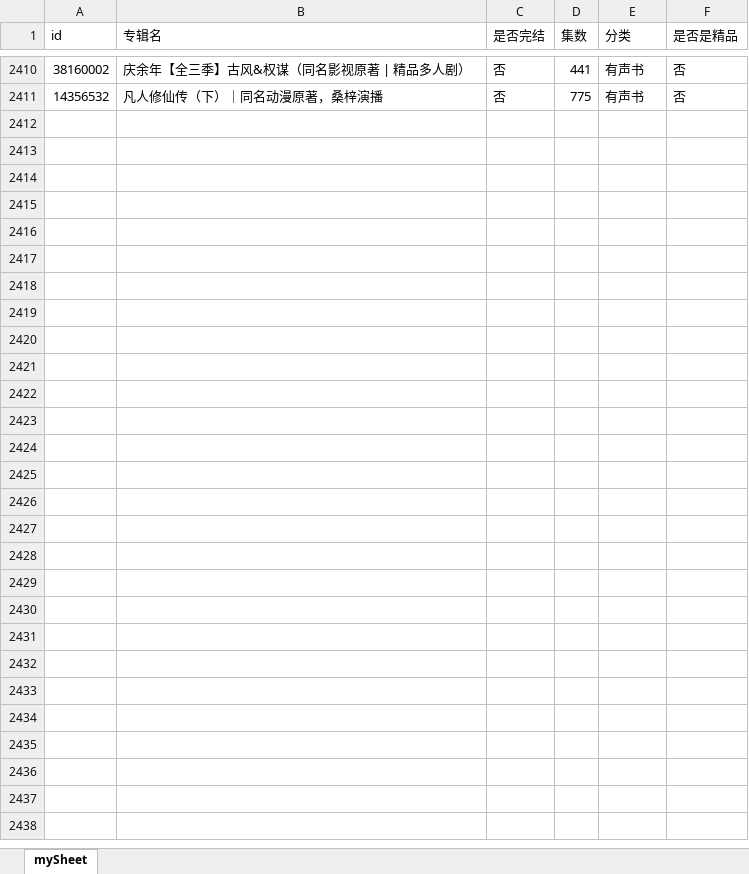
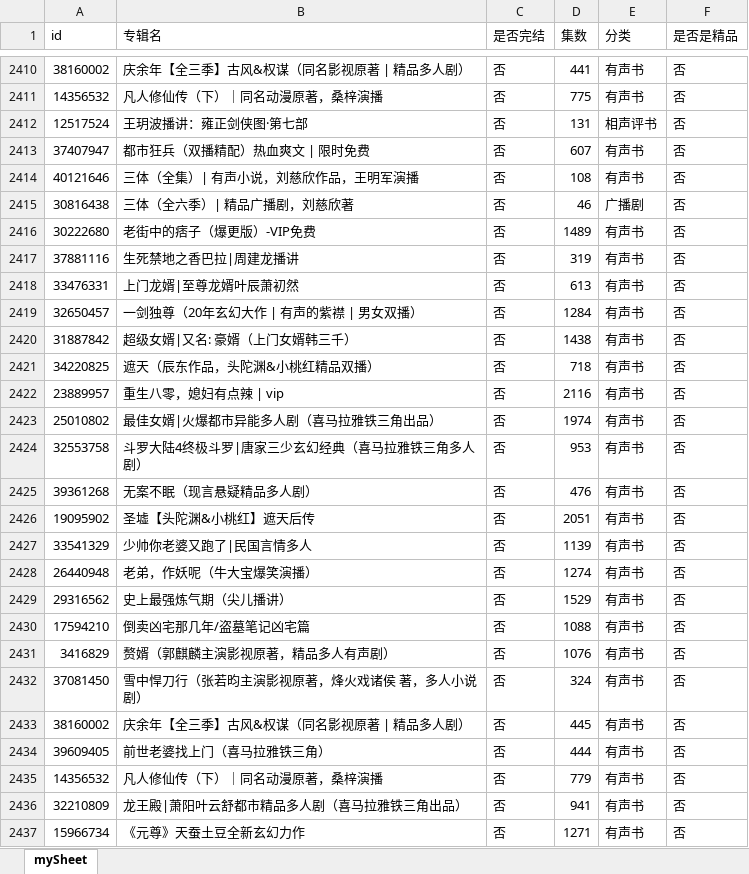
Before and after one commit to zhangolve/js-code-lab, an Excel workbook: node/crawler/ximalaya/output.xlsx, sheet mySheet, drawn as a sheet; only a part is shown, gaps mark what is left out; values as stored, in another font and other column widths than the file's, no borders; the diff names each change by its address in the sheet, - before the commit and + after, or states it on an @@ line.

```diff
--- a/node/crawler/ximalaya/output.xlsx (sheet mySheet)
+++ b/node/crawler/ximalaya/output.xlsx (sheet mySheet)
+row 2412: 12517524 | 王玥波播讲：雍正剑侠图·第七部 | 否 | 131 | 相声评书 | 否
+row 2413: 37407947 | 都市狂兵（双播精配）热血爽文 | 限时免费 | 否 | 607 | 有声书 | 否
+row 2414: 40121646 | 三体（全集）| 有声小说，刘慈欣作品，王明军演播 | 否 | 108 | 有声书 | 否
+row 2415: 30816438 | 三体（全六季）| 精品广播剧，刘慈欣著 | 否 | 46 | 广播剧 | 否
+row 2416: 30222680 | 老街中的痞子（爆更版）-VIP免费 | 否 | 1489 | 有声书 | 否
+row 2417: 37881116 | 生死禁地之香巴拉|周建龙播讲 | 否 | 319 | 有声书 | 否
+row 2418: 33476331 | 上门龙婿|至尊龙婿叶辰萧初然 | 否 | 613 | 有声书 | 否
+row 2419: 32650457 | 一剑独尊（20年玄幻大作 | 有声的紫襟 | 男女双播） | 否 | 1284 | 有声书 | 否
+row 2420: 31887842 | 超级女婿|又名: 豪婿（上门女婿韩三千） | 否 | 1438 | 有声书 | 否
+row 2421: 34220825 | 遮天（辰东作品，头陀渊&小桃红精品双播） | 否 | 718 | 有声书 | 否
+row 2422: 23889957 | 重生八零，媳妇有点辣 | vip | 否 | 2116 | 有声书 | 否
+row 2423: 25010802 | 最佳女婿|火爆都市异能多人剧（喜马拉雅铁三角出品） | 否 | 1974 | 有声书 | 否
+row 2424: 32553758 | 斗罗大陆4终极斗罗|唐家三少玄幻经典（喜马拉雅铁三角多人剧） | 否 | 953 | 有声书 | 否
+row 2425: 39361268 | 无案不眠（现言悬疑精品多人剧） | 否 | 476 | 有声书 | 否
+row 2426: 19095902 | 圣墟【头陀渊&小桃红】遮天后传 | 否 | 2051 | 有声书 | 否
+row 2427: 33541329 | 少帅你老婆又跑了|民国言情多人 | 否 | 1139 | 有声书 | 否
+row 2428: 26440948 | 老弟，作妖呢（牛大宝爆笑演播） | 否 | 1274 | 有声书 | 否
+row 2429: 29316562 | 史上最强炼气期（尖儿播讲） | 否 | 1529 | 有声书 | 否
+row 2430: 17594210 | 倒卖凶宅那几年/盗墓笔记凶宅篇 | 否 | 1088 | 有声书 | 否
+row 2431: 3416829 | 赘婿（郭麒麟主演影视原著，精品多人有声剧） | 否 | 1076 | 有声书 | 否
+row 2432: 37081450 | 雪中悍刀行（张若昀主演影视原著，烽火戏诸侯 著，多人小说剧） | 否 | 324 | 有声书 | 否
+row 2433: 38160002 | 庆余年【全三季】古风&权谋（同名影视原著 | 精品多人剧） | 否 | 445 | 有声书 | 否
+row 2434: 39609405 | 前世老婆找上门（喜马拉雅铁三角） | 否 | 444 | 有声书 | 否
+row 2435: 14356532 | 凡人修仙传（下）｜同名动漫原著，桑梓演播 | 否 | 779 | 有声书 | 否
+row 2436: 32210809 | 龙王殿|萧阳叶云舒都市精品多人剧（喜马拉雅铁三角出品） | 否 | 941 | 有声书 | 否
+row 2437: 15966734 | 《元尊》天蚕土豆全新玄幻力作 | 否 | 1271 | 有声书 | 否
```
Also changed, not shown: 8 other files.
